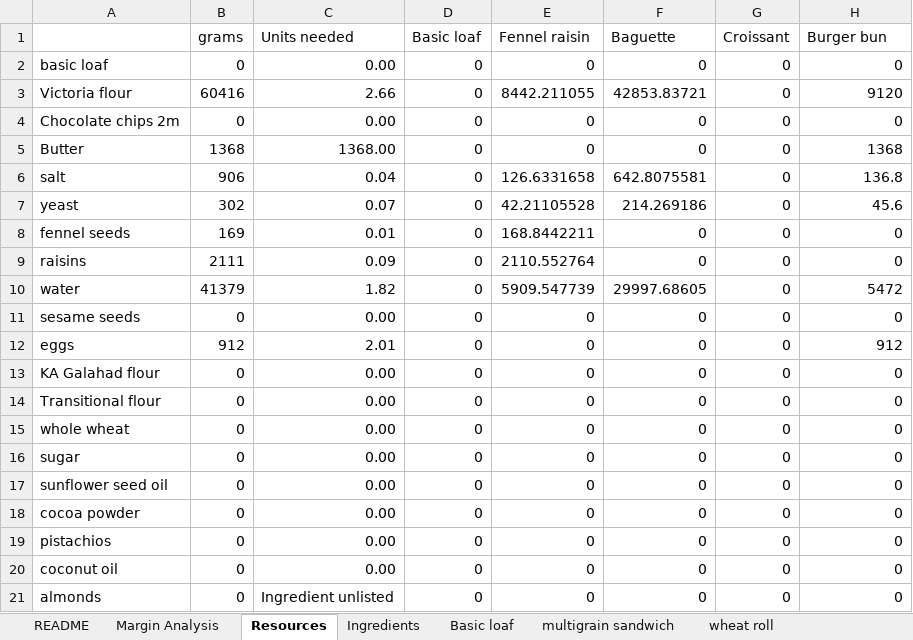
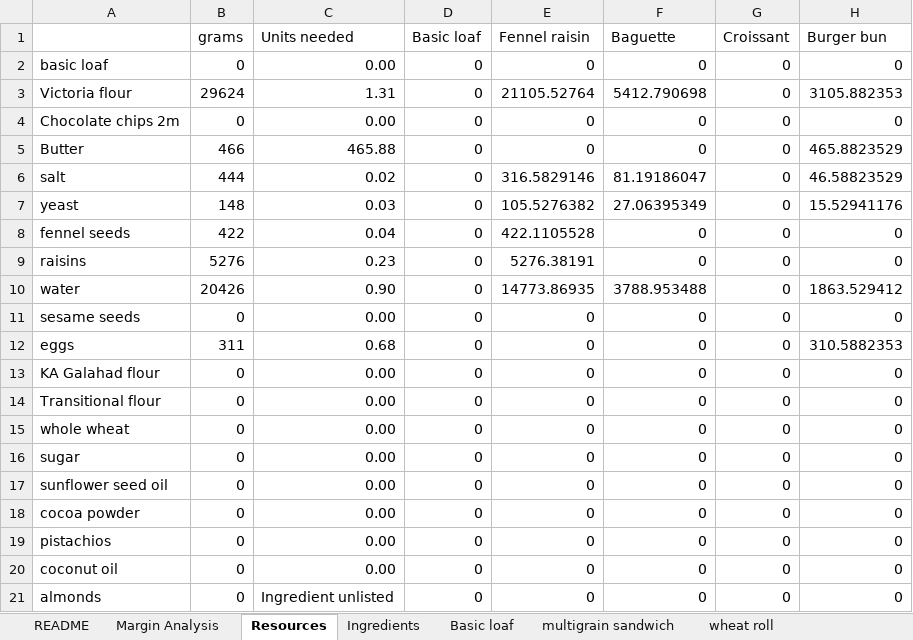
Before and after one commit to fupjack/resource-planning, an Excel workbook: costing_bakery.xlsx, sheet Resources, drawn as a sheet; values as stored, in another font and other column widths than the file's, no borders; the diff names each change by its address in the sheet, - before the commit and + after, or states it on an @@ line.

Commit message:
Per-batch minimum sales amounts to cover costs.
Sorted and added per-unit and per-batch fields for clarity.

```diff
--- a/costing_bakery.xlsx (sheet Resources)
+++ b/costing_bakery.xlsx (sheet Resources)
-B3 (grams): 60416
+B3 (grams): 29624
-C3 (Units needed): 2.66
+C3 (Units needed): 1.31
-E3 (Fennel raisin): 8442.211055
+E3 (Fennel raisin): 21105.52764
-F3 (Baguette): 42853.83721
+F3 (Baguette): 5412.790698
-H3 (Burger bun): 9120
+H3 (Burger bun): 3105.882353
-B5 (grams): 1368
+B5 (grams): 466
-C5 (Units needed): 1368.00
+C5 (Units needed): 465.88
-H5 (Burger bun): 1368
+H5 (Burger bun): 465.8823529
-B6 (grams): 906
+B6 (grams): 444
-C6 (Units needed): 0.04
+C6 (Units needed): 0.02
-E6 (Fennel raisin): 126.6331658
+E6 (Fennel raisin): 316.5829146
-F6 (Baguette): 642.8075581
+F6 (Baguette): 81.19186047
-H6 (Burger bun): 136.8
+H6 (Burger bun): 46.58823529
-B7 (grams): 302
+B7 (grams): 148
-C7 (Units needed): 0.07
+C7 (Units needed): 0.03
-E7 (Fennel raisin): 42.21105528
+E7 (Fennel raisin): 105.5276382
-F7 (Baguette): 214.269186
+F7 (Baguette): 27.06395349
-H7 (Burger bun): 45.6
+H7 (Burger bun): 15.52941176
-B8 (grams): 169
+B8 (grams): 422
-C8 (Units needed): 0.01
+C8 (Units needed): 0.04
-E8 (Fennel raisin): 168.8442211
+E8 (Fennel raisin): 422.1105528
-B9 (grams): 2111
+B9 (grams): 5276
-C9 (Units needed): 0.09
+C9 (Units needed): 0.23
-E9 (Fennel raisin): 2110.552764
+E9 (Fennel raisin): 5276.38191
-B10 (grams): 41379
+B10 (grams): 20426
-C10 (Units needed): 1.82
+C10 (Units needed): 0.90
-E10 (Fennel raisin): 5909.547739
+E10 (Fennel raisin): 14773.86935
-F10 (Baguette): 29997.68605
+F10 (Baguette): 3788.953488
-H10 (Burger bun): 5472
+H10 (Burger bun): 1863.529412
-B12 (grams): 912
+B12 (grams): 311
-C12 (Units needed): 2.01
+C12 (Units needed): 0.68
-H12 (Burger bun): 912
+H12 (Burger bun): 310.5882353
```
Also changed, not shown: sheet Margin Analysis, formulas that keep their value.
